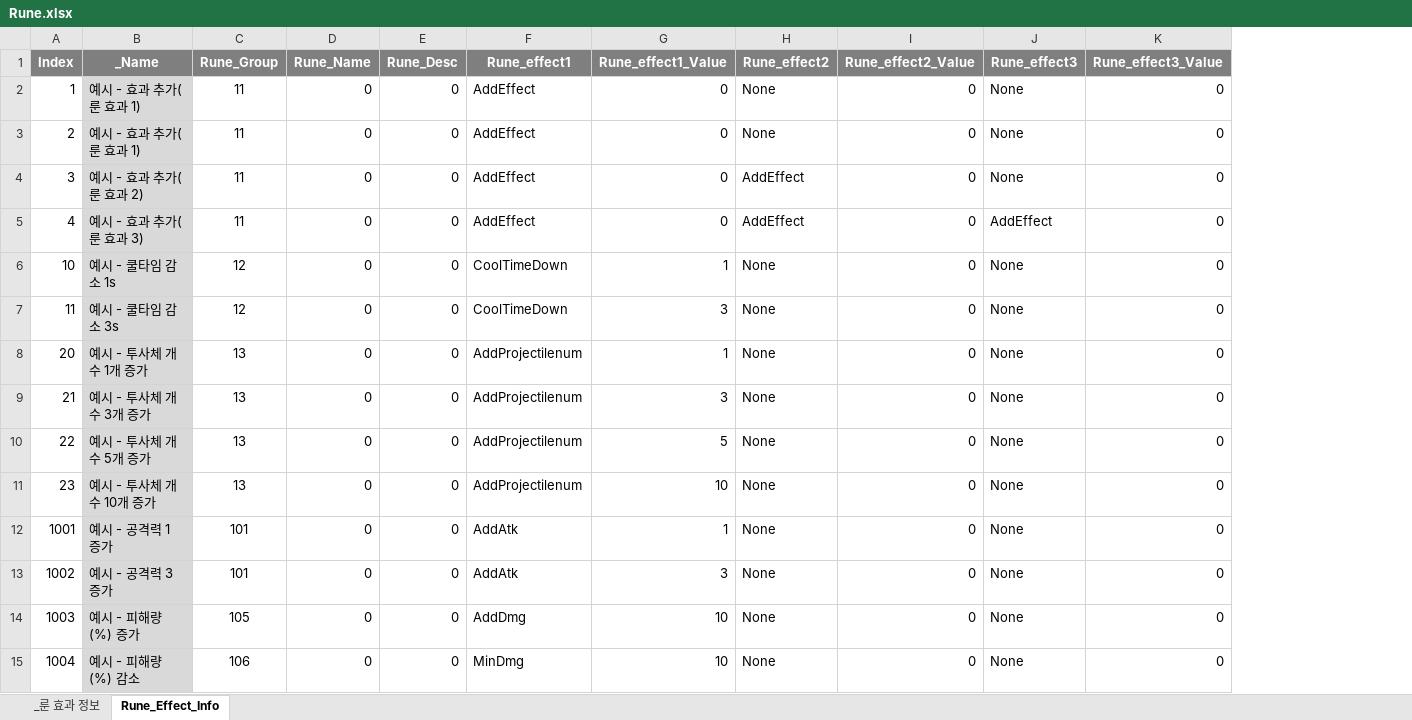
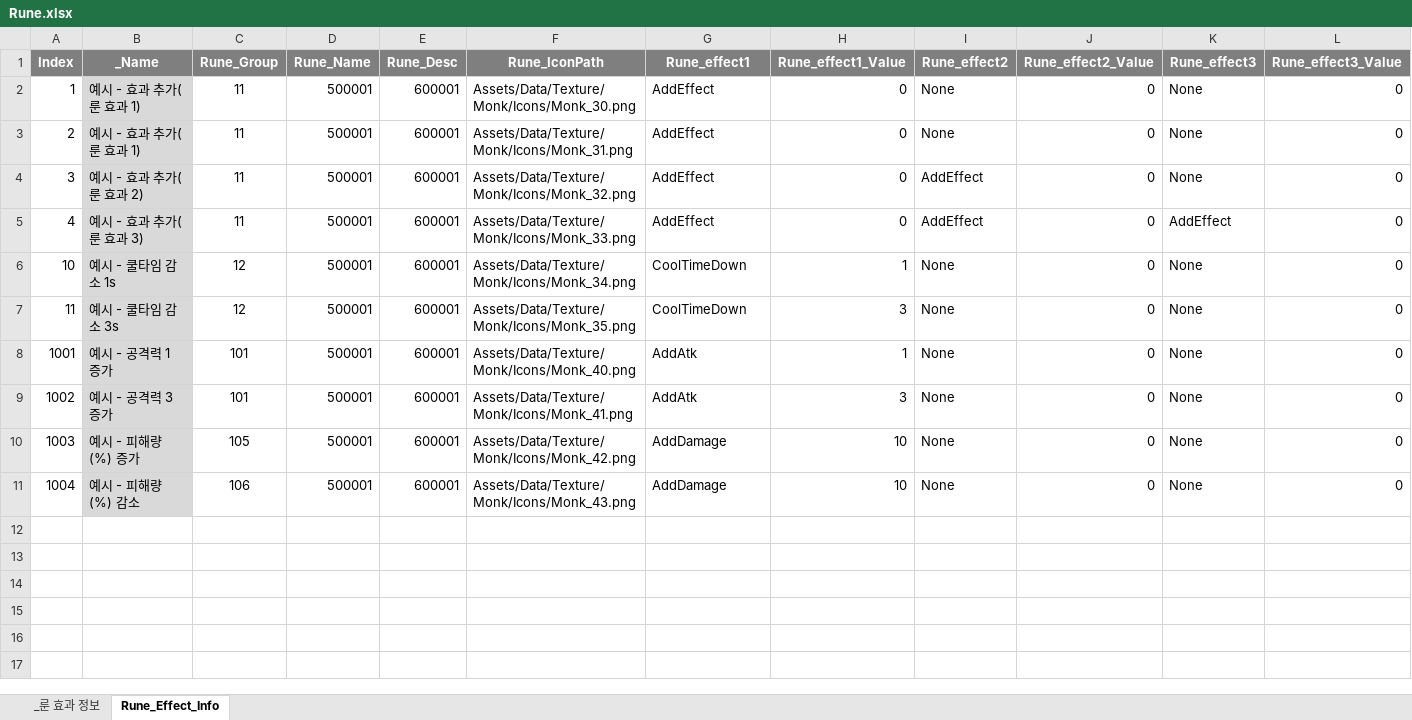
Before and after one commit to leejaepyeong/ProjectB, an Excel workbook: Table/Rune.xlsx, sheet Rune_Effect_Info, drawn as a sheet; only a part is shown; values as stored, in another font and other column widths than the file's, no borders; removed rows and columns are numbered as before the commit, all else as after; rows hold the shown columns only; the diff names each change by its address in the sheet, - before the commit and + after, or states it on an @@ line.

```diff
--- a/Table/Rune.xlsx (sheet Rune_Effect_Info)
+++ b/Table/Rune.xlsx (sheet Rune_Effect_Info)
+column F (Rune_IconPath), rows 2-11: Assets/Data/Texture/Monk/Icons/Monk_30.png | Assets/Data/Texture/Monk/Icons/Monk_31.png | Assets/Data/Texture/Monk/Icons/Monk_32.png | Assets/Data/Texture/Monk/Icons/Monk_33.png | Assets/Data/Texture/Monk/Icons/Monk_34.png | Assets/Data/Texture/Monk/Icons/Monk_35.png | Assets/Data/Texture/Monk/Icons/Monk_40.png | Assets/Data/Texture/Monk/Icons/Monk_41.png | Assets/Data/Texture/Monk/Icons/Monk_42.png | Assets/Data/Texture/Monk/Icons/Monk_43.png
-D2:D7 (Rune_Name): 0
+D2:D7 (Rune_Name): 500001
-E2:E7 (Rune_Desc): 0
+E2:E7 (Rune_Desc): 600001
-row 8: 20 | 예시 - 투사체 개수 1개 증가 | 13 | 0 | 0 | AddProjectilenum | 1 | None | 0 | None | 0
-row 9: 21 | 예시 - 투사체 개수 3개 증가 | 13 | 0 | 0 | AddProjectilenum | 3 | None | 0 | None | 0
-row 10: 22 | 예시 - 투사체 개수 5개 증가 | 13 | 0 | 0 | AddProjectilenum | 5 | None | 0 | None | 0
-row 11: 23 | 예시 - 투사체 개수 10개 증가 | 13 | 0 | 0 | AddProjectilenum | 10 | None | 0 | None | 0
-D8:D11 (Rune_Name): 0
+D8:D11 (Rune_Name): 500001
-E8:E11 (Rune_Desc): 0
+E8:E11 (Rune_Desc): 600001
-G10 (Rune_effect1): AddDmg
+G10 (Rune_effect1): AddDamage
-G11 (Rune_effect1): MinDmg
+G11 (Rune_effect1): AddDamage
```
Also changed, not shown: sheet _룬 효과 정보, Table/Exp.xlsx, Table/LevelUpReward.xlsx, 30 other files.
